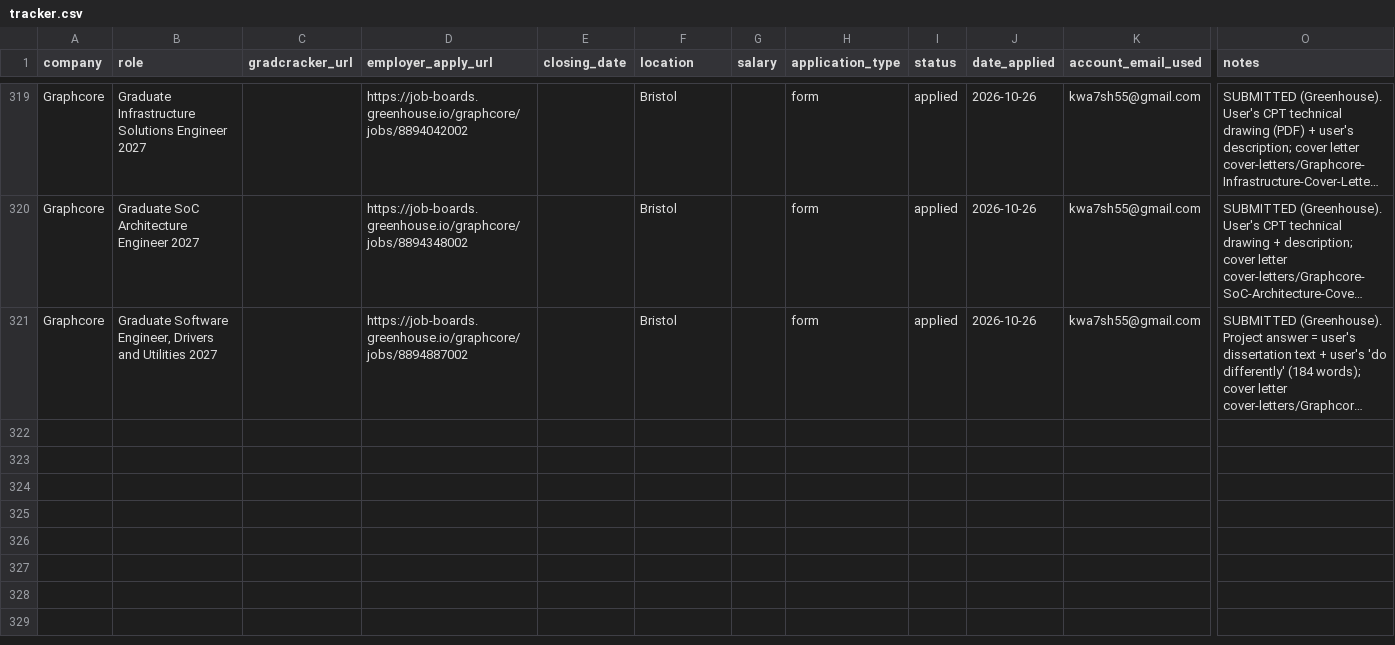
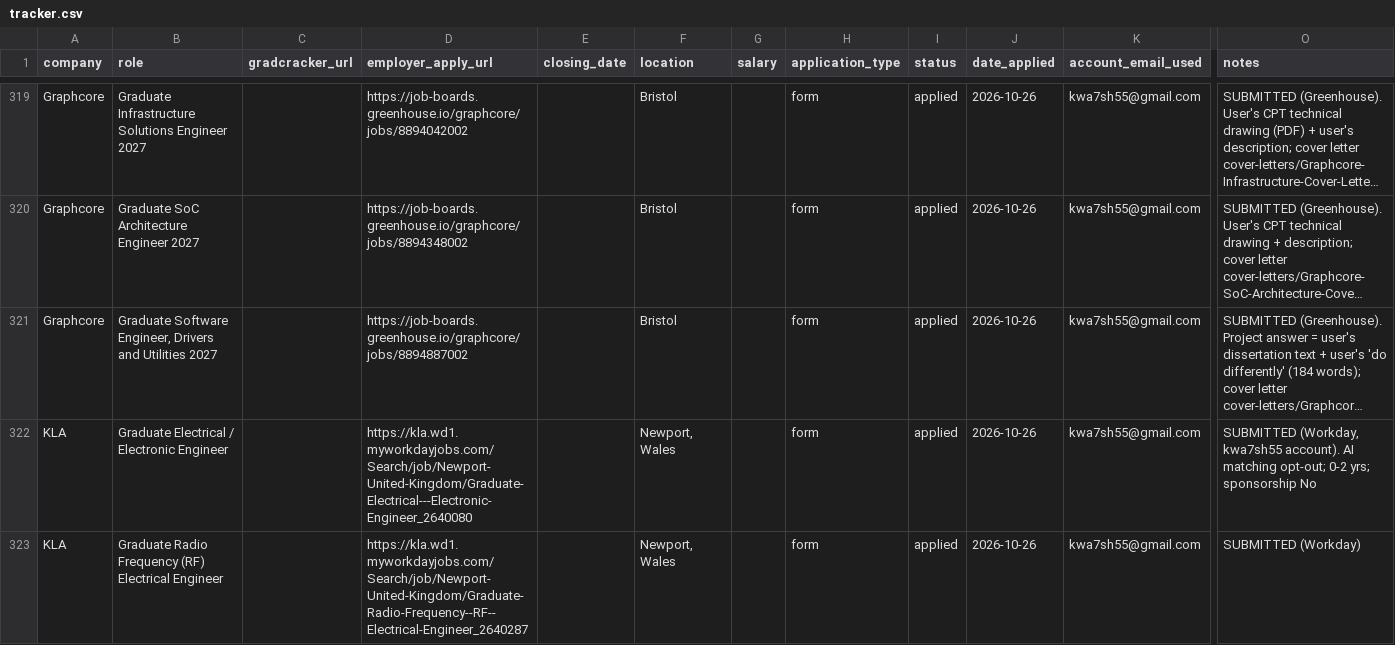
Before and after one commit to Khalid81i/myfirstrepo, a CSV file: applications/tracker.csv, drawn as a sheet; only a part is shown, gaps mark what is left out; long unchanged cells end in …; rows hold the shown columns only; the diff covers the shown part only; the diff names each change by its address in the sheet, - before the commit and + after, or states it on an @@ line.

```diff
--- a/applications/tracker.csv
+++ b/applications/tracker.csv
+row 322: KLA | Graduate Electrical / Electronic Engineer |  | https://kla.wd1.myworkdayjobs.com/Search/job/Newport-United-Kingdom/Graduate-Electrical---Electronic-Engineer_2640080 |  | Newport, Wales |  | form | applied | 2026-10-26 | kwa7sh55@gmail.com | SUBMITTED (Workday, kwa7sh55 account). AI matching opt-out; 0-2 yrs; sponsorship No
+row 323: KLA | Graduate Radio Frequency (RF) Electrical Engineer |  | https://kla.wd1.myworkdayjobs.com/Search/job/Newport-United-Kingdom/Graduate-Radio-Frequency--RF--Electrical-Engineer_2640287 |  | Newport, Wales |  | form | applied | 2026-10-26 | kwa7sh55@gmail.com | SUBMITTED (Workday)
```
Also changed, not shown: 1 added row and 4 edited cells elsewhere in this file.
